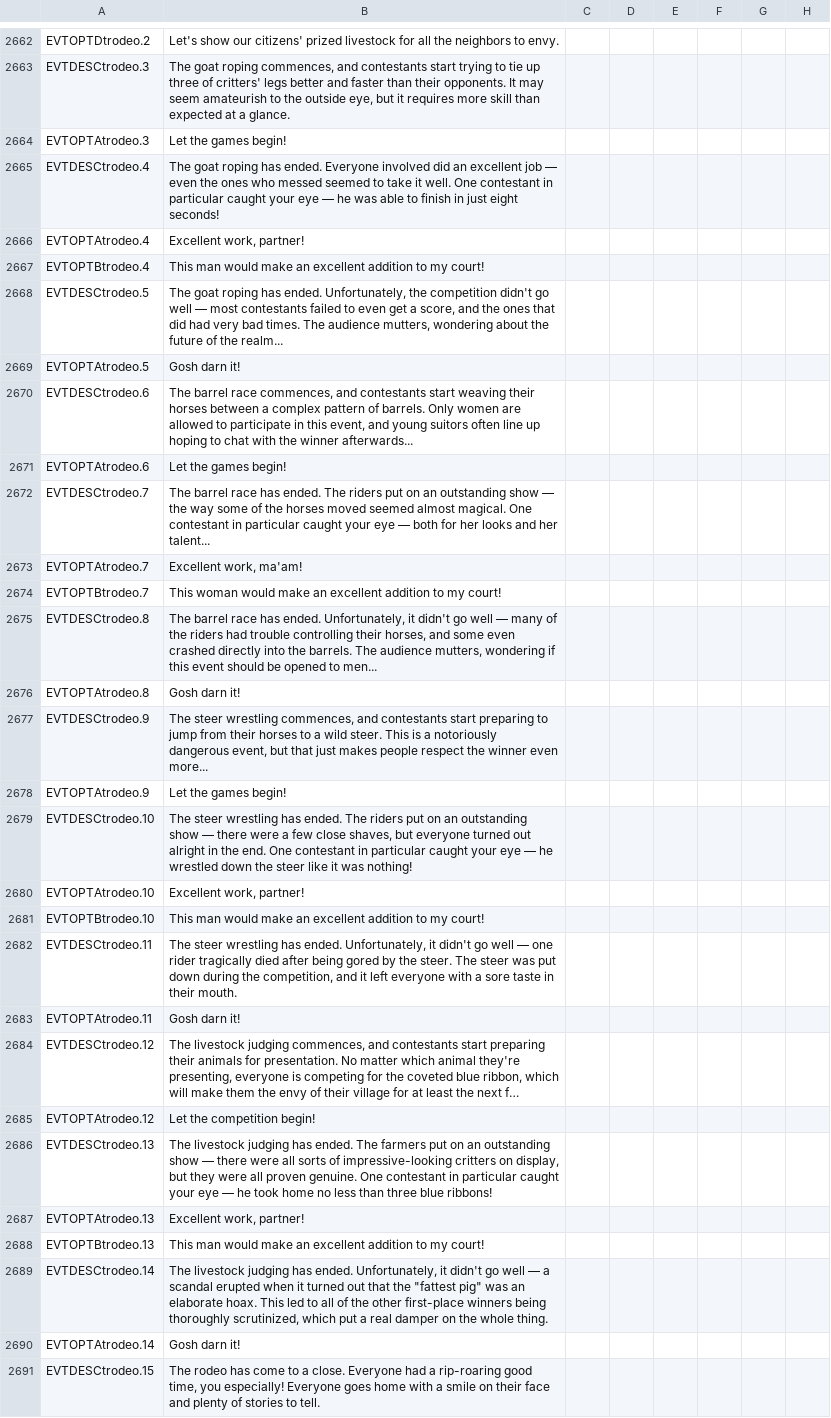
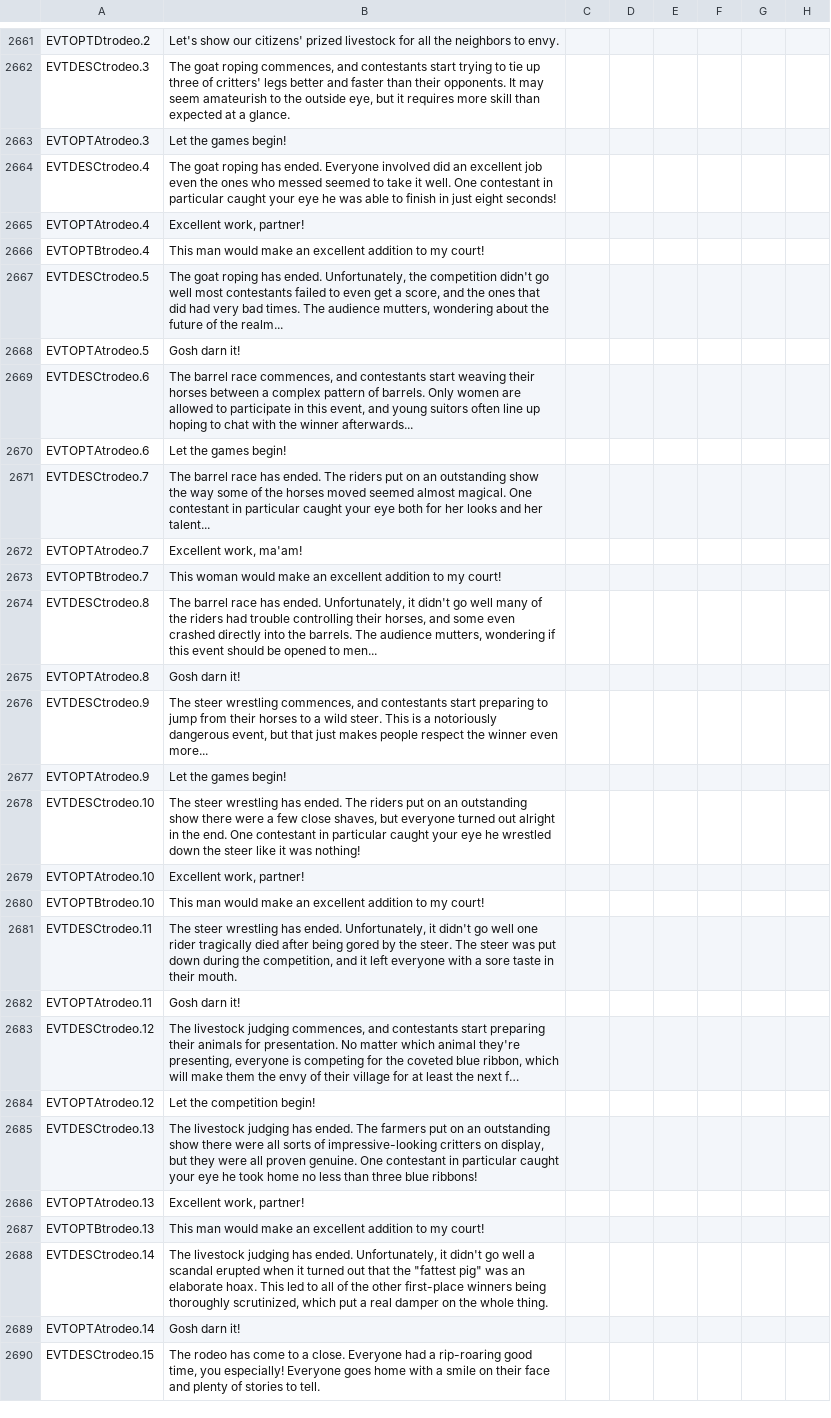
Before and after one commit to MrBadaniel/Aguila-o-Sol, a CSV file: localisation/00_am_events2.csv, drawn as a sheet; only a part is shown, gaps mark what is left out; long unchanged cells end in …; addresses are those after the commit; the diff covers the shown part only; the diff names each change by its address in the sheet, - before the commit and + after, or states it on an @@ line.

```diff
--- a/localisation/00_am_events2.csv
+++ b/localisation/00_am_events2.csv
-B2664: …excellent job — even the ones who messed seemed to take it well. One contestant in particular caught your eye — he was…
+B2664: …excellent job even the ones who messed seemed to take it well. One contestant in particular caught your eye he was…
-B2667: …go well — most contestants…
+B2667: …go well most contestants…
-B2671: …outstanding show — the way some of the horses moved seemed almost magical. One contestant in particular caught your eye — both for…
+B2671: …outstanding show the way some of the horses moved seemed almost magical. One contestant in particular caught your eye both for…
-B2674: …go well — many of…
+B2674: …go well many of…
-B2678: …outstanding show — there were a few close shaves, but everyone turned out alright in the end. One contestant in particular caught your eye — he wrestled…
+B2678: …outstanding show there were a few close shaves, but everyone turned out alright in the end. One contestant in particular caught your eye he wrestled…
-B2681: …go well — one rider…
+B2681: …go well one rider…
-B2685: …outstanding show — there were all sorts of impressive-looking critters on display, but they were all proven genuine. One contestant in particular caught your eye — he took…
+B2685: …outstanding show there were all sorts of impressive-looking critters on display, but they were all proven genuine. One contestant in particular caught your eye he took…
-B2688: …go well — a scandal…
+B2688: …go well a scandal…
```
Also changed, not shown: 1 removed row and 75 edited cells elsewhere in this file.
